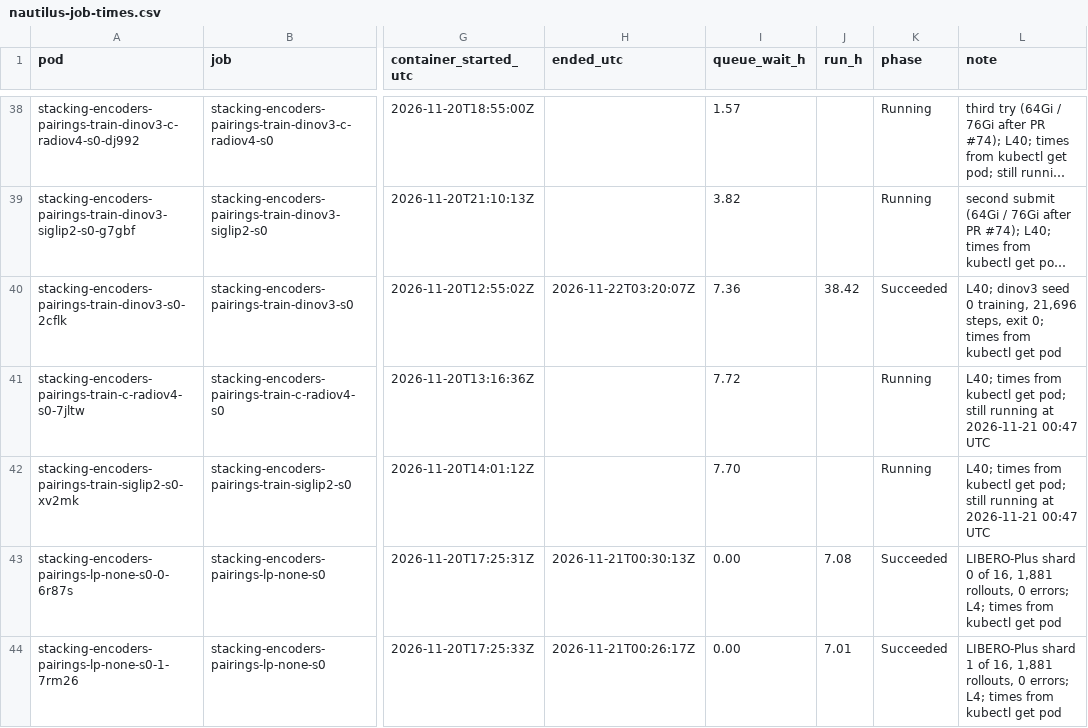
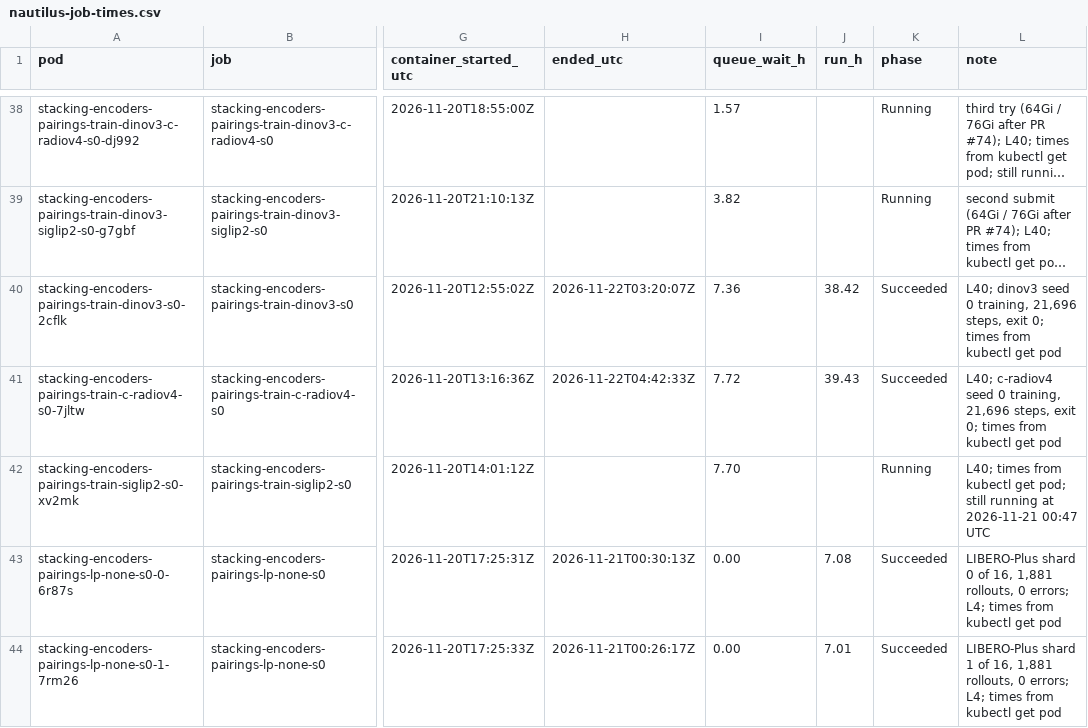
Before and after one commit to michaelnkr808/research26-27, a CSV file: world-model-stacking-encoders/compute/nautilus-job-times.csv, drawn as a sheet; only a part is shown, gaps mark what is left out; long unchanged cells end in …; the diff names each change by its address in the sheet, - before the commit and + after, or states it on an @@ line.

Commit message:
stacking-encoders pairings: LOG 2026-11-22, c-radiov4 seed 0 training finished (exit 0, model.pt sha256 3a6ce690...), its smoke Job submitted 04:43 UTC; none LIBERO-Plus shard 14 running; ledger row

```diff
--- a/world-model-stacking-encoders/compute/nautilus-job-times.csv
+++ b/world-model-stacking-encoders/compute/nautilus-job-times.csv
-H41 (ended_utc): (empty)
+H41 (ended_utc): 2026-11-22T04:42:33Z
-J41 (run_h): (empty)
+J41 (run_h): 39.43
-K41 (phase): Running
+K41 (phase): Succeeded
-L41 (note): L40; times from kubectl get pod; still running at 2026-11-21 00:47 UTC
+L41 (note): L40; c-radiov4 seed 0 training, 21,696 steps, exit 0; times from kubectl get pod
```
Also changed, not shown: 1 other file.
